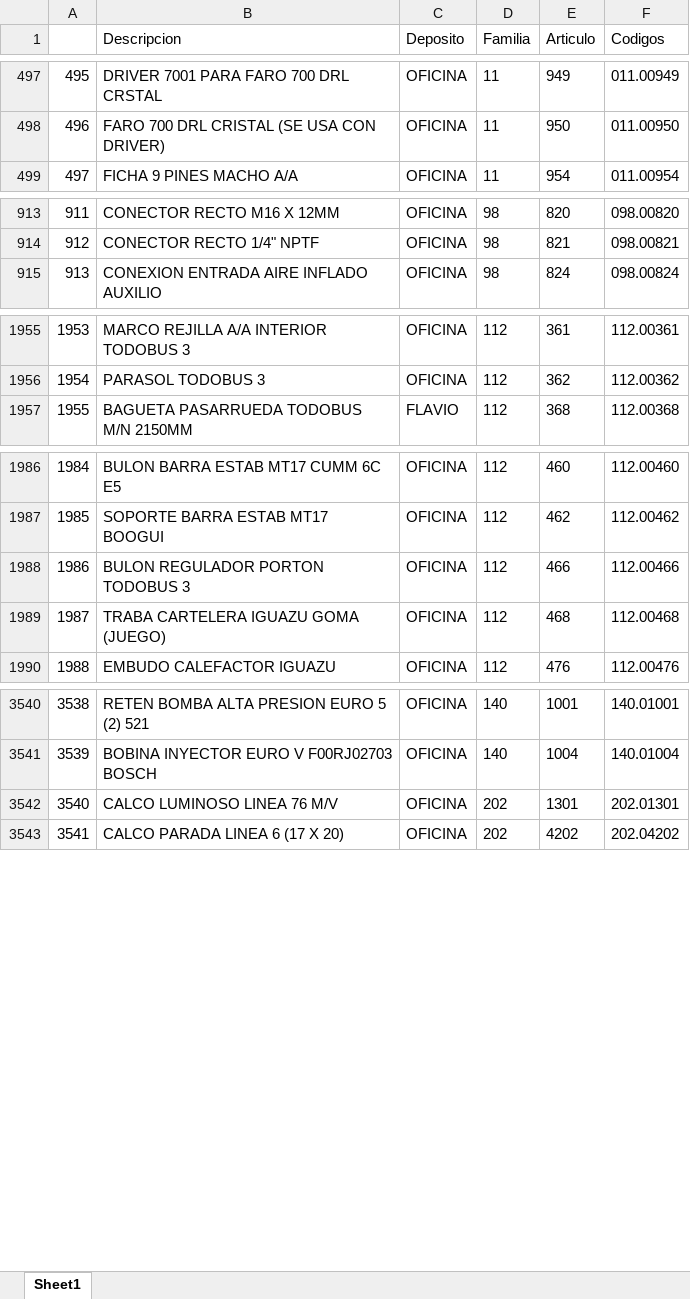
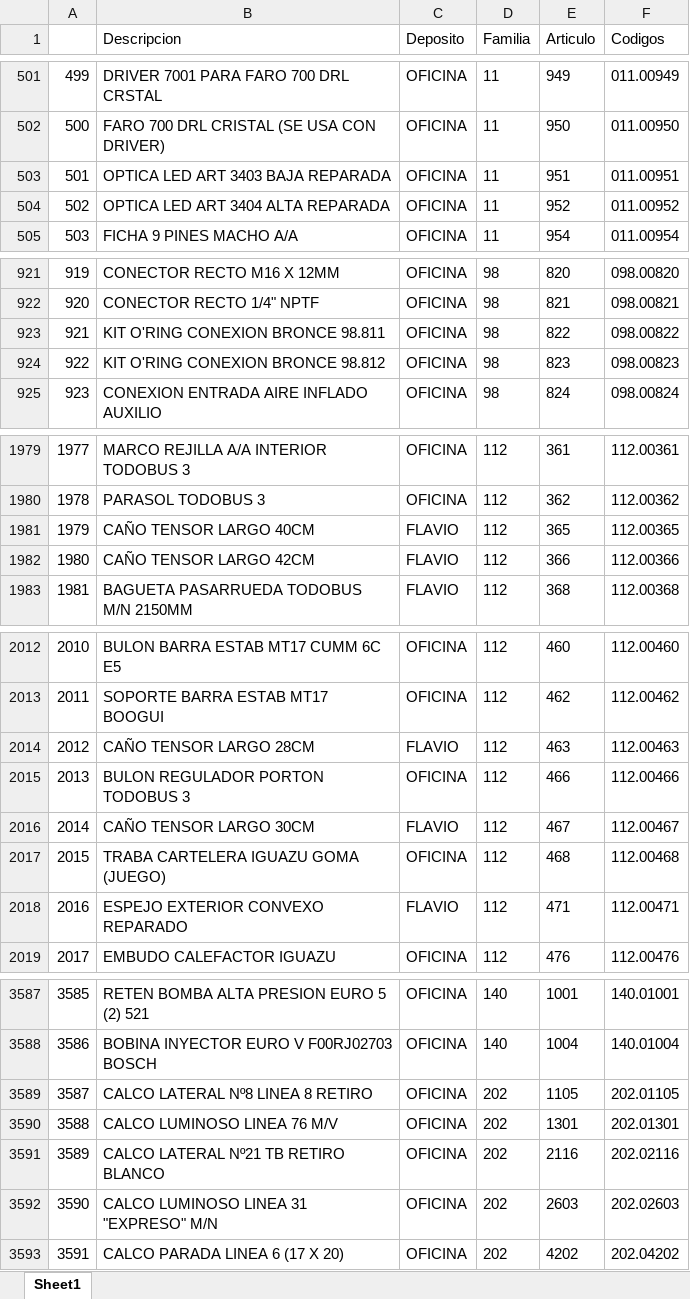
Before and after one commit to Amarin38/pedidos_parser, an Excel workbook: codigos/CODIGOS_FINAL.xlsx, sheet Sheet1, drawn as a sheet; only a part is shown, gaps mark what is left out; values as stored, in another font and other column widths than the file's, no borders; the diff covers the shown part only; the diff names each change by its address in the sheet, - before the commit and + after, or states it on an @@ line.

```diff
--- a/codigos/CODIGOS_FINAL.xlsx (sheet Sheet1)
+++ b/codigos/CODIGOS_FINAL.xlsx (sheet Sheet1)
@@ column A renumbered from row 43 down @@
+row 503: 501 | OPTICA LED ART 3403 BAJA REPARADA | OFICINA | 11 | 951 | 011.00951
+row 504: 502 | OPTICA LED ART 3404 ALTA REPARADA | OFICINA | 11 | 952 | 011.00952
+row 923: 921 | KIT O'RING CONEXION BRONCE 98.811 | OFICINA | 98 | 822 | 098.00822
+row 924: 922 | KIT O'RING CONEXION BRONCE 98.812 | OFICINA | 98 | 823 | 098.00823
+row 1981: 1979 | CAÑO TENSOR LARGO 40CM | FLAVIO | 112 | 365 | 112.00365
+row 1982: 1980 | CAÑO TENSOR LARGO 42CM | FLAVIO | 112 | 366 | 112.00366
+row 2014: 2012 | CAÑO TENSOR LARGO 28CM | FLAVIO | 112 | 463 | 112.00463
+row 2016: 2014 | CAÑO TENSOR LARGO 30CM | FLAVIO | 112 | 467 | 112.00467
+row 2018: 2016 | ESPEJO EXTERIOR CONVEXO REPARADO | FLAVIO | 112 | 471 | 112.00471
+row 3589: 3587 | CALCO LATERAL Nº8 LINEA 8 RETIRO | OFICINA | 202 | 1105 | 202.01105
+row 3591: 3589 | CALCO LATERAL Nº21 TB RETIRO BLANCO | OFICINA | 202 | 2116 | 202.02116
+row 3592: 3590 | CALCO LUMINOSO LINEA 31 "EXPRESO" M/N | OFICINA | 202 | 2603 | 202.02603
```
Also changed, not shown: 62 added rows elsewhere in this sheet, codigos/codigos_flavio.xlsx, codigos/codigos_oficina.xlsx, 41 other files.
